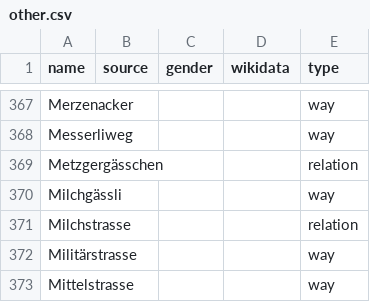
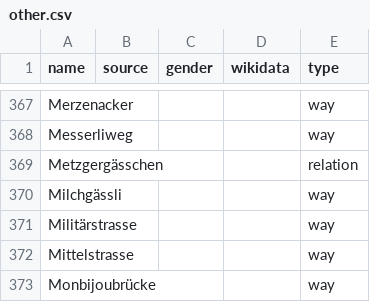
Before and after one commit to EqualStreetNames/equalstreetnames-bern, a CSV file: data/other.csv, drawn as a sheet; only a part is shown, gaps mark what is left out; the shorter side is filled out with more unchanged rows; the diff names each change by its address in the sheet, - before the commit and + after, or states it on an @@ line.

```diff
--- a/data/other.csv
+++ b/data/other.csv
-row 371: Milchstrasse |  |  |  | relation
```
Also changed, not shown: 3 other files.
